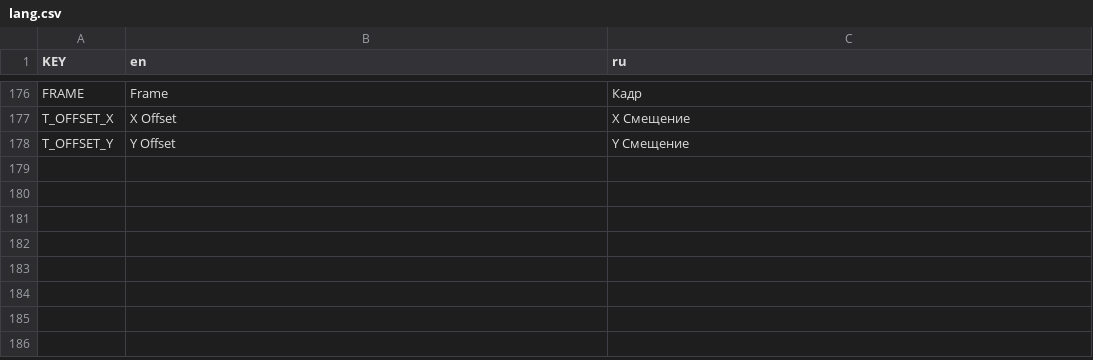
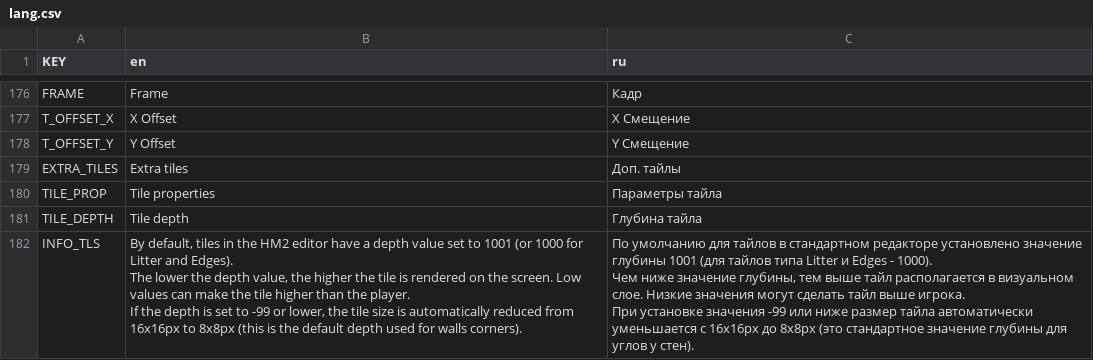
Before and after one commit to BabuinRiga/Worst-HLM-Editor, a CSV file: resources/languages/lang.csv, drawn as a sheet; only a part is shown, gaps mark what is left out; ↵ is a line break in a cell; the diff names each change by its address in the sheet, - before the commit and + after, or states it on an @@ line.

Commit message:
Added tile property system, tile size reworked + new tilesets

```diff
--- a/resources/languages/lang.csv
+++ b/resources/languages/lang.csv
+row 179: EXTRA_TILES | Extra tiles | Доп. тайлы
+row 180: TILE_PROP | Tile properties | Параметры тайла
+row 181: TILE_DEPTH | Tile depth | Глубина тайла
+row 182: INFO_TLS | By default, tiles in the HM2 editor have a depth value set to 1001 (or 1000 for Litter and Edges). ↵ The lower the depth value, the higher the tile is rendered on the screen. Low values can make the tile higher than the player. ↵ If the depth is set to -99 or lower, the tile size is automatically reduced from 16x16px to 8x8px (this is the default depth used for walls corners). | По умолчанию для тайлов в стандартном редакторе установлено значение глубины 1001 (для тайлов типа Litter и Edges - 1000). ↵ Чем ниже значение глубины, тем выше тайл располагается в визуальном слое. Низкие значения могут сделать тайл выше игрока. ↵ При установке значения -99 или ниже размер тайла автоматически уменьшается с 16x16px до 8x8px (это стандартное значение глубины для углов у стен).
```
Also changed, not shown: resources/tables/tiles.tsv, 11 other files.
